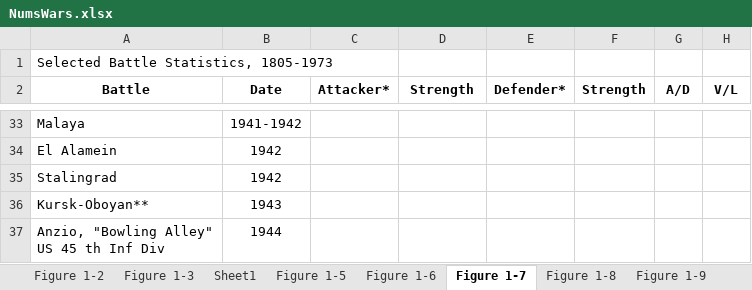
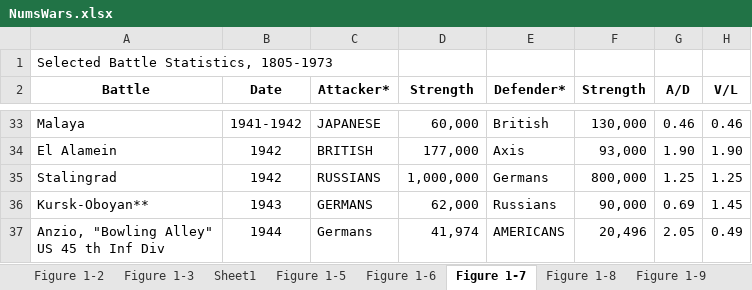
Before and after one commit to GurkanGitHub/PhD, an Excel workbook: NumsWars.xlsx, sheet Figure 1-7, drawn as a sheet; only a part is shown, gaps mark what is left out; values as stored, in another font and other column widths than the file's, no borders; the diff covers the shown part only; the diff names each change by its address in the sheet, - before the commit and + after, or states it on an @@ line.

```diff
--- a/NumsWars.xlsx (sheet Figure 1-7)
+++ b/NumsWars.xlsx (sheet Figure 1-7)
-C33 (Attacker*): (empty)
+C33 (Attacker*): JAPANESE
-D33 (Strength): (empty)
+D33 (Strength): 60,000
-E33 (Defender*): (empty)
+E33 (Defender*): British
-F33 (Strength): (empty)
+F33 (Strength): 130,000
-G33 (A/D): (empty)
+G33 (A/D): 0.46
-H33 (V/L): (empty)
+H33 (V/L): 0.46
-C34 (Attacker*): (empty)
+C34 (Attacker*): BRITISH
-D34 (Strength): (empty)
+D34 (Strength): 177,000
-E34 (Defender*): (empty)
+E34 (Defender*): Axis
-F34 (Strength): (empty)
+F34 (Strength): 93,000
-G34 (A/D): (empty)
+G34 (A/D): 1.90
-H34 (V/L): (empty)
+H34 (V/L): 1.90
-C35 (Attacker*): (empty)
+C35 (Attacker*): RUSSIANS
-D35 (Strength): (empty)
+D35 (Strength): 1,000,000
-E35 (Defender*): (empty)
+E35 (Defender*): Germans
-F35 (Strength): (empty)
+F35 (Strength): 800,000
-G35 (A/D): (empty)
+G35 (A/D): 1.25
-H35 (V/L): (empty)
+H35 (V/L): 1.25
-C36 (Attacker*): (empty)
+C36 (Attacker*): GERMANS
-D36 (Strength): (empty)
+D36 (Strength): 62,000
-E36 (Defender*): (empty)
+E36 (Defender*): Russians
-F36 (Strength): (empty)
+F36 (Strength): 90,000
-G36 (A/D): (empty)
+G36 (A/D): 0.69
-H36 (V/L): (empty)
+H36 (V/L): 1.45
-C37 (Attacker*): (empty)
+C37 (Attacker*): Germans
-D37 (Strength): (empty)
+D37 (Strength): 41,974
-E37 (Defender*): (empty)
+E37 (Defender*): AMERICANS
-F37 (Strength): (empty)
+F37 (Strength): 20,496
-G37 (A/D): (empty)
+G37 (A/D): 2.05
-H37 (V/L): (empty)
+H37 (V/L): 0.49
```
Also changed, not shown: 7 added rows and 71 edited cells elsewhere in this sheet, sheet Figure 2-3, other sheet tabs, 1 other file.
